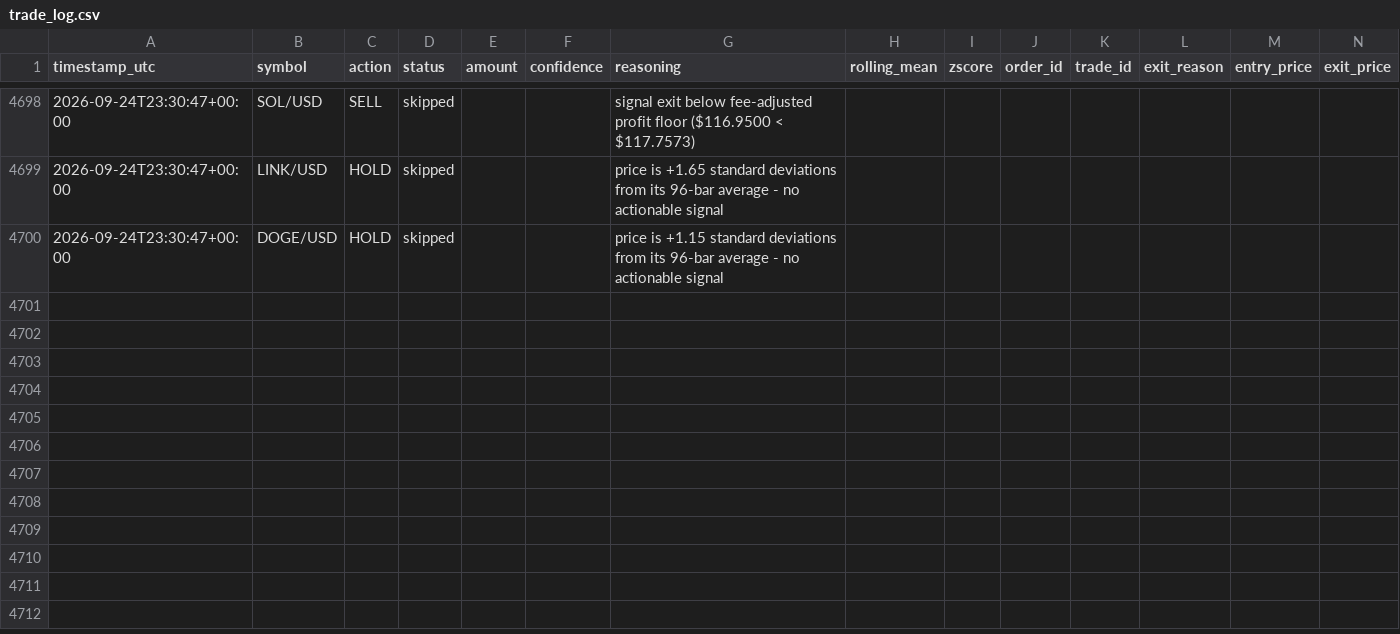
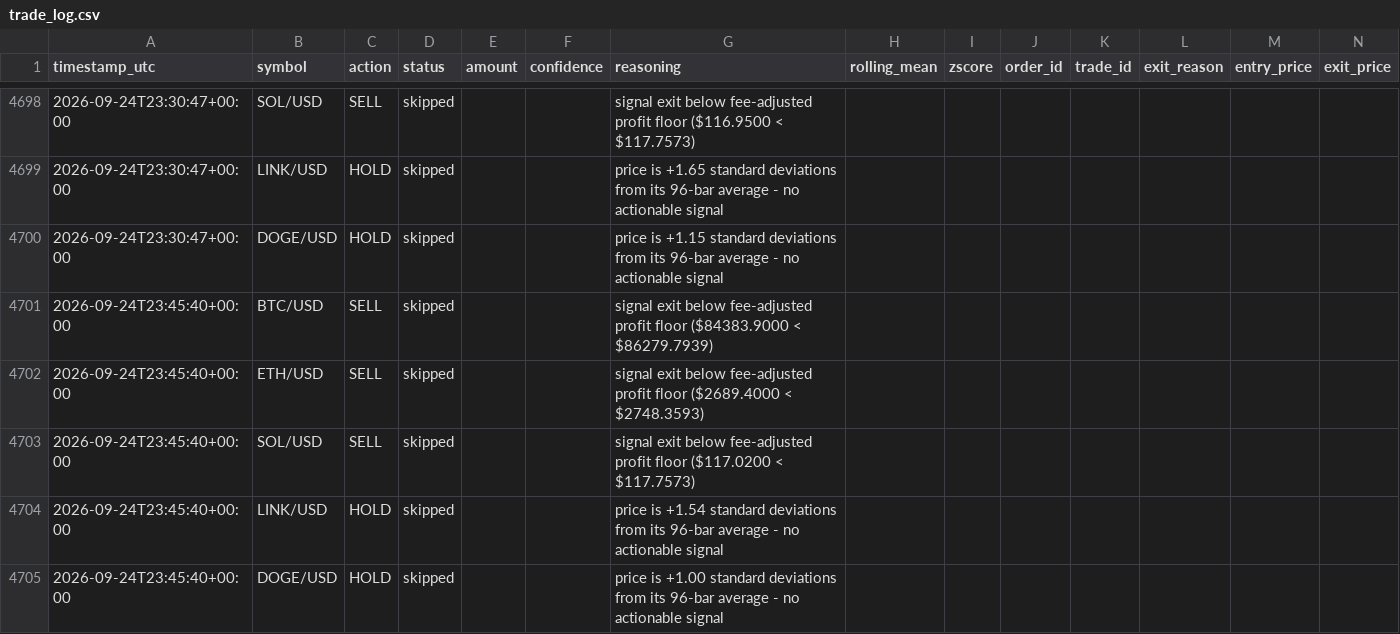
Before and after one commit to wheresej2k/crypto-mean-reversion-agent, a CSV file: logs/trade_log.csv, drawn as a sheet; only a part is shown, gaps mark what is left out; rows hold the shown columns only; the diff names each change by its address in the sheet, - before the commit and + after, or states it on an @@ line.

```diff
--- a/logs/trade_log.csv
+++ b/logs/trade_log.csv
+row 4701: 2026-09-24T23:45:40+00:00 | BTC/USD | SELL | skipped |  |  | signal exit below fee-adjusted profit floor ($84383.9000 < $86279.7939)
+row 4702: 2026-09-24T23:45:40+00:00 | ETH/USD | SELL | skipped |  |  | signal exit below fee-adjusted profit floor ($2689.4000 < $2748.3593)
+row 4703: 2026-09-24T23:45:40+00:00 | SOL/USD | SELL | skipped |  |  | signal exit below fee-adjusted profit floor ($117.0200 < $117.7573)
+row 4704: 2026-09-24T23:45:40+00:00 | LINK/USD | HOLD | skipped |  |  | price is +1.54 standard deviations from its 96-bar average - no actionable signal
+row 4705: 2026-09-24T23:45:40+00:00 | DOGE/USD | HOLD | skipped |  |  | price is +1.00 standard deviations from its 96-bar average - no actionable signal
```
Also changed, not shown: 3 other files.
